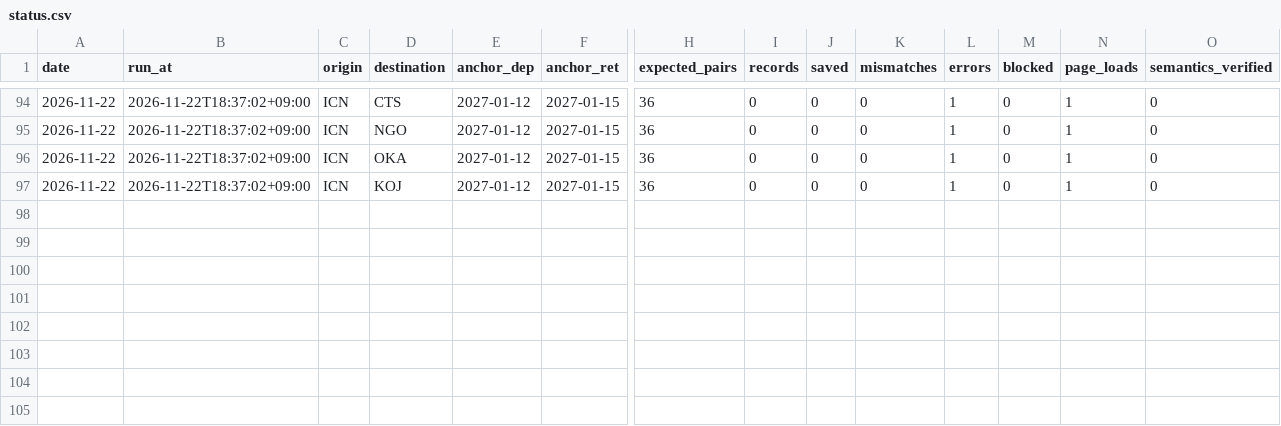
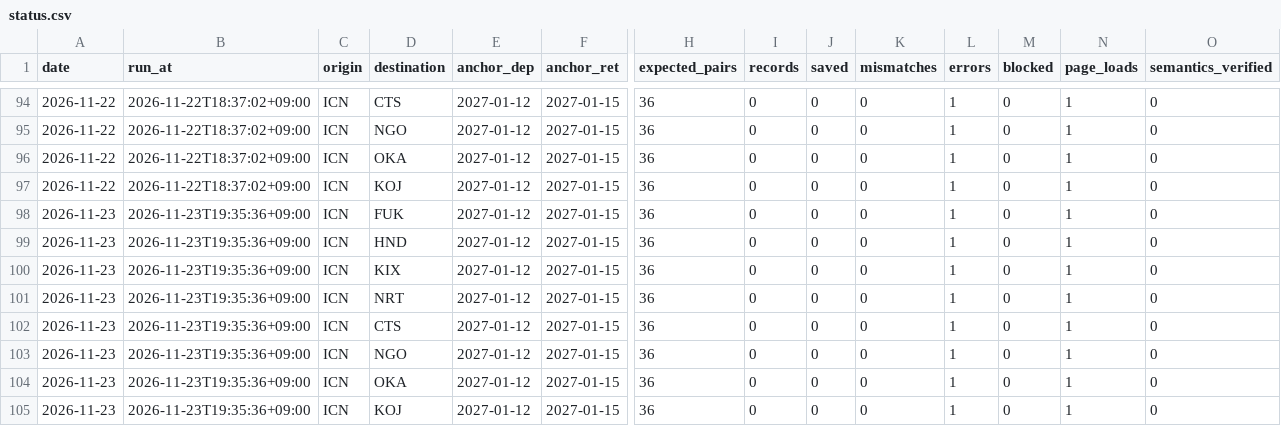
Before and after one commit to shiptopmin/fly, a CSV file: data/probes/preroll/status.csv, drawn as a sheet; only a part is shown, gaps mark what is left out; rows hold the shown columns only; the diff names each change by its address in the sheet, - before the commit and + after, or states it on an @@ line.

```diff
--- a/data/probes/preroll/status.csv
+++ b/data/probes/preroll/status.csv
+row 98: 2026-11-23 | 2026-11-23T19:35:36+09:00 | ICN | FUK | 2027-01-12 | 2027-01-15 | 36 | 0 | 0 | 0 | 1 | 0 | 1 | 0
+row 99: 2026-11-23 | 2026-11-23T19:35:36+09:00 | ICN | HND | 2027-01-12 | 2027-01-15 | 36 | 0 | 0 | 0 | 1 | 0 | 1 | 0
+row 100: 2026-11-23 | 2026-11-23T19:35:36+09:00 | ICN | KIX | 2027-01-12 | 2027-01-15 | 36 | 0 | 0 | 0 | 1 | 0 | 1 | 0
+row 101: 2026-11-23 | 2026-11-23T19:35:36+09:00 | ICN | NRT | 2027-01-12 | 2027-01-15 | 36 | 0 | 0 | 0 | 1 | 0 | 1 | 0
+row 102: 2026-11-23 | 2026-11-23T19:35:36+09:00 | ICN | CTS | 2027-01-12 | 2027-01-15 | 36 | 0 | 0 | 0 | 1 | 0 | 1 | 0
+row 103: 2026-11-23 | 2026-11-23T19:35:36+09:00 | ICN | NGO | 2027-01-12 | 2027-01-15 | 36 | 0 | 0 | 0 | 1 | 0 | 1 | 0
+row 104: 2026-11-23 | 2026-11-23T19:35:36+09:00 | ICN | OKA | 2027-01-12 | 2027-01-15 | 36 | 0 | 0 | 0 | 1 | 0 | 1 | 0
+row 105: 2026-11-23 | 2026-11-23T19:35:36+09:00 | ICN | KOJ | 2027-01-12 | 2027-01-15 | 36 | 0 | 0 | 0 | 1 | 0 | 1 | 0
```
Also changed, not shown: data/diagnostics/semantics_checks.csv, data/probes/ICN-FUK.csv, 5 other files.
